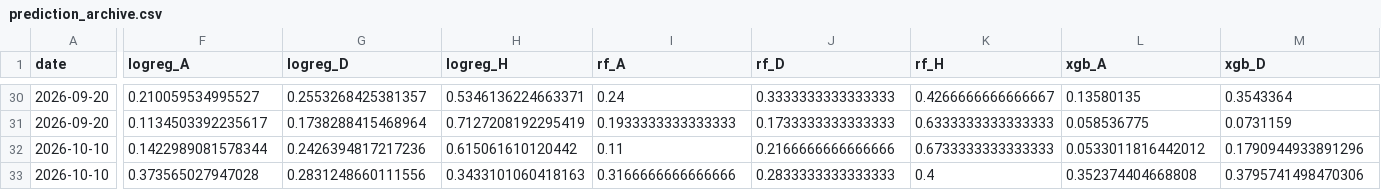
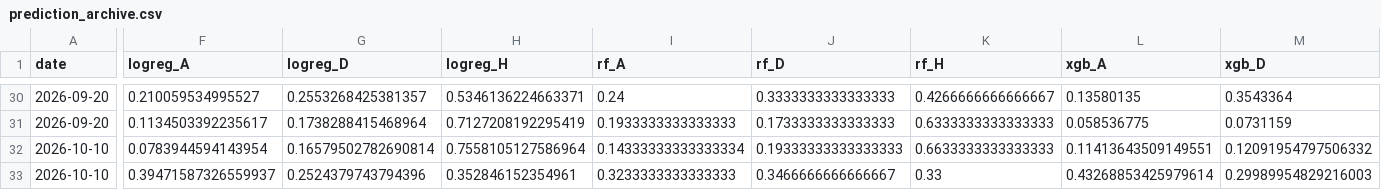
Before and after one commit to mateusz-gob1/football-outcome-mlops, a CSV file: data/processed/reports/prediction_archive.csv, drawn as a sheet; only a part is shown, gaps mark what is left out; the diff covers the shown part only; the diff names each change by its address in the sheet, - before the commit and + after, or states it on an @@ line.

```diff
--- a/data/processed/reports/prediction_archive.csv
+++ b/data/processed/reports/prediction_archive.csv
-F32 (logreg_A): 0.1422989081578344
+F32 (logreg_A): 0.0783944594143954
-G32 (logreg_D): 0.2426394817217236
+G32 (logreg_D): 0.16579502782690814
-H32 (logreg_H): 0.615061610120442
+H32 (logreg_H): 0.7558105127586964
-I32 (rf_A): 0.11
+I32 (rf_A): 0.14333333333333334
-J32 (rf_D): 0.2166666666666666
+J32 (rf_D): 0.19333333333333333
-K32 (rf_H): 0.6733333333333333
+K32 (rf_H): 0.6633333333333333
-L32 (xgb_A): 0.0533011816442012
+L32 (xgb_A): 0.11413643509149551
-M32 (xgb_D): 0.1790944933891296
+M32 (xgb_D): 0.12091954797506332
-F33 (logreg_A): 0.373565027947028
+F33 (logreg_A): 0.39471587326559937
-G33 (logreg_D): 0.2831248660111556
+G33 (logreg_D): 0.2524379743794396
-H33 (logreg_H): 0.3433101060418163
+H33 (logreg_H): 0.352846152354961
-I33 (rf_A): 0.3166666666666666
+I33 (rf_A): 0.3233333333333333
-J33 (rf_D): 0.2833333333333333
+J33 (rf_D): 0.3466666666666667
-K33 (rf_H): 0.4
+K33 (rf_H): 0.33
-L33 (xgb_A): 0.352374404668808
+L33 (xgb_A): 0.43268853425979614
-M33 (xgb_D): 0.3795741498470306
+M33 (xgb_D): 0.29989954829216003
```
Also changed, not shown: 1 added row, 1 removed row and 129 edited cells elsewhere in this file, data/processed/reports/upcoming_predictions.csv, 4 other files.
